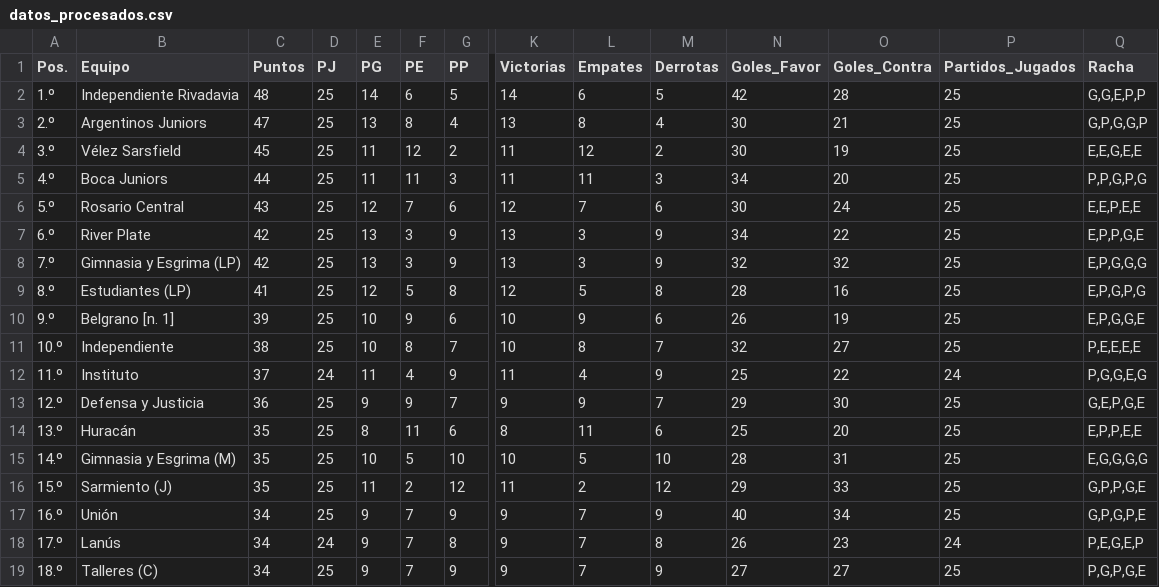
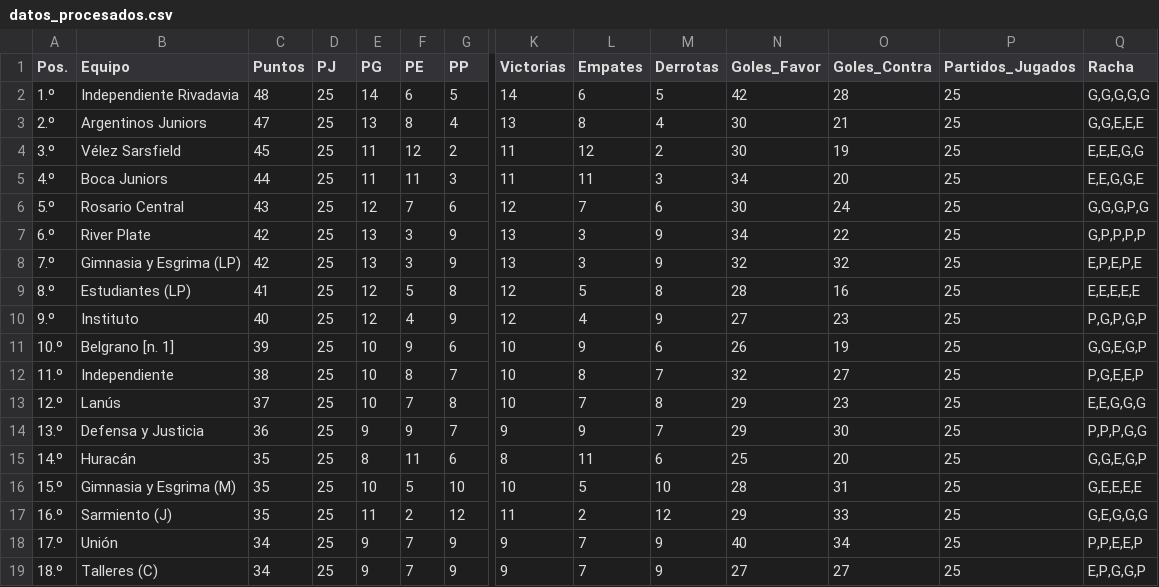
Before and after one commit to Juani10000/win-predictor, a CSV file: datos_procesados.csv, drawn as a sheet; only a part is shown, gaps mark what is left out; removed rows and columns are numbered as before the commit, all else as after; rows hold the shown columns only; the diff covers the shown part only; the diff names each change by its address in the sheet, - before the commit and + after, or states it on an @@ line.

```diff
--- a/datos_procesados.csv
+++ b/datos_procesados.csv
-Q2 (Racha): G,G,E,P,P
+Q2 (Racha): G,G,G,G,G
-Q3 (Racha): G,P,G,G,P
+Q3 (Racha): G,G,E,E,E
-Q4 (Racha): E,E,G,E,E
+Q4 (Racha): E,E,E,G,G
-Q5 (Racha): P,P,G,P,G
+Q5 (Racha): E,E,G,G,E
-Q6 (Racha): E,E,P,E,E
+Q6 (Racha): G,G,G,P,G
-Q7 (Racha): E,P,P,G,E
+Q7 (Racha): G,P,P,P,P
-Q8 (Racha): E,P,G,G,G
+Q8 (Racha): E,P,E,P,E
-Q9 (Racha): E,P,G,P,G
+Q9 (Racha): E,E,E,E,E
+row 10: 9.º | Instituto | 40 | 25 | 12 | 4 | 9 | 12 | 4 | 9 | 27 | 23 | 25 | P,G,P,G,P
-A11 (Pos.): 9.º
+A11 (Pos.): 10.º
-Q11 (Racha): E,P,G,G,E
+Q11 (Racha): G,G,E,G,P
-A12 (Pos.): 10.º
+A12 (Pos.): 11.º
-Q12 (Racha): P,E,E,E,E
+Q12 (Racha): P,G,E,E,P
-row 12: 11.º | Instituto | 37 | 24 | 11 | 4 | 9 | 11 | 4 | 9 | 25 | 22 | 24 | P,G,G,E,G
+row 13: 12.º | Lanús | 37 | 25 | 10 | 7 | 8 | 10 | 7 | 8 | 29 | 23 | 25 | E,E,G,G,G
-A14 (Pos.): 12.º
+A14 (Pos.): 13.º
-Q14 (Racha): G,E,P,G,E
+Q14 (Racha): P,P,P,G,G
-A15 (Pos.): 13.º
+A15 (Pos.): 14.º
-Q15 (Racha): E,P,P,E,E
+Q15 (Racha): G,G,E,G,P
-A16 (Pos.): 14.º
+A16 (Pos.): 15.º
-Q16 (Racha): E,G,G,G,G
+Q16 (Racha): G,E,E,E,E
-A17 (Pos.): 15.º
+A17 (Pos.): 16.º
-Q17 (Racha): G,P,P,G,E
+Q17 (Racha): G,E,G,G,G
-A18 (Pos.): 16.º
+A18 (Pos.): 17.º
-Q18 (Racha): G,P,G,P,E
+Q18 (Racha): P,P,E,E,P
-row 18: 17.º | Lanús | 34 | 24 | 9 | 7 | 8 | 9 | 7 | 8 | 26 | 23 | 24 | P,E,G,E,P
-Q19 (Racha): P,G,P,G,E
+Q19 (Racha): E,P,G,G,P
```
Also changed, not shown: 1 added row, 1 removed row and 43 edited cells elsewhere in this file.
